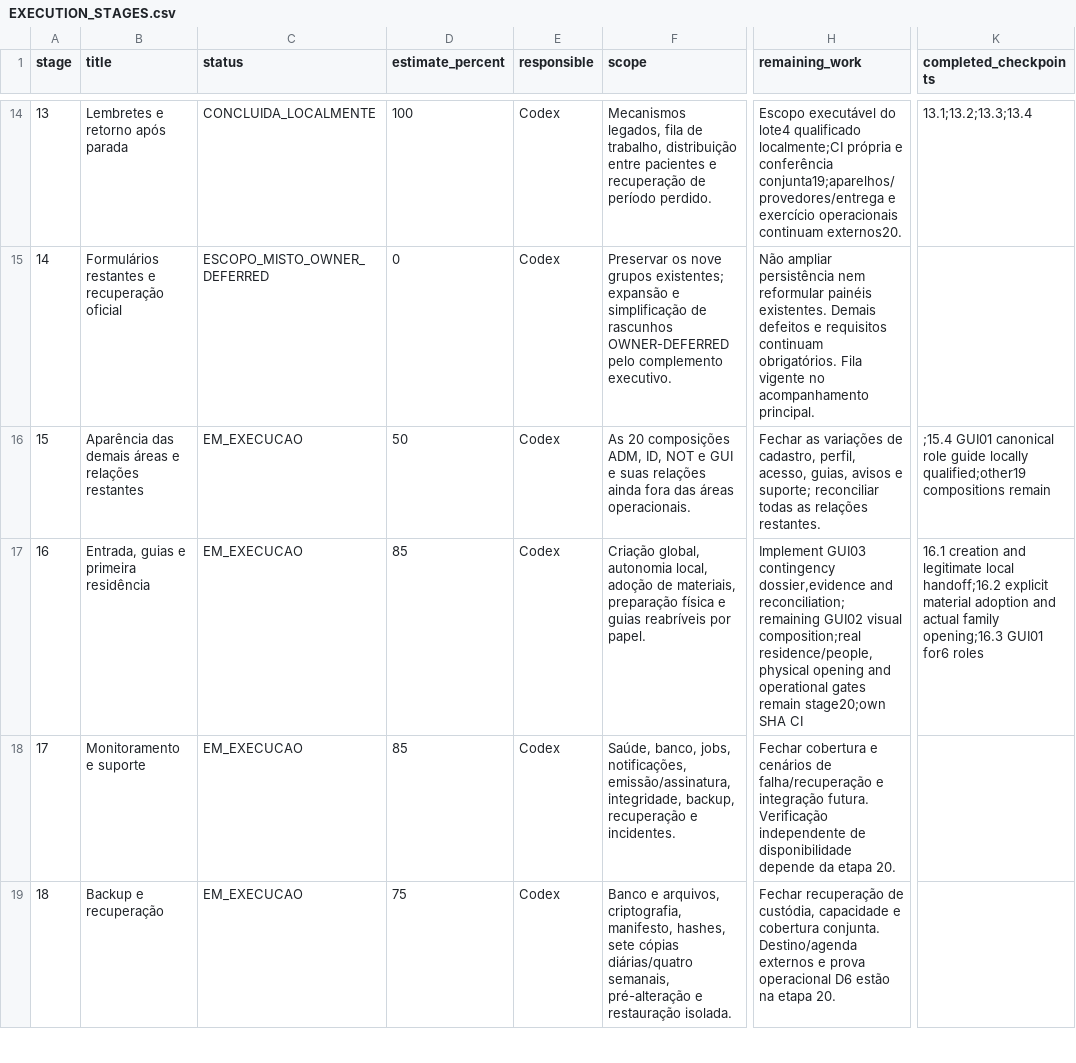
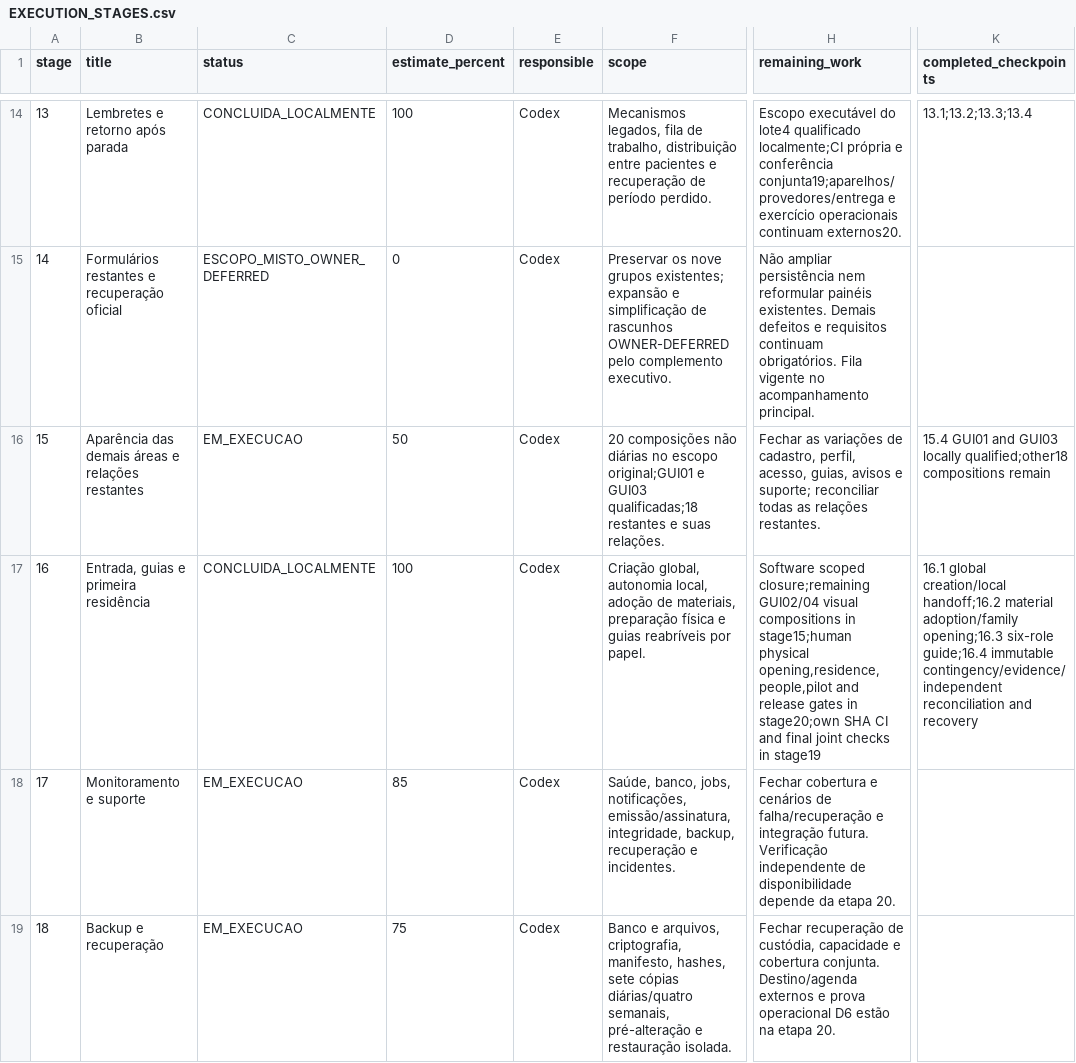
Before and after one commit to RMZZFAJ/home-care-assistant, a CSV file: docs/audits/D/D-B/EXECUTION_STAGES.csv, drawn as a sheet; only a part is shown, gaps mark what is left out; the diff names each change by its address in the sheet, - before the commit and + after, or states it on an @@ line.

```diff
--- a/docs/audits/D/D-B/EXECUTION_STAGES.csv
+++ b/docs/audits/D/D-B/EXECUTION_STAGES.csv
-F16 (scope): As 20 composições ADM, ID, NOT e GUI e suas relações ainda fora das áreas operacionais.
+F16 (scope): 20 composições não diárias no escopo original;GUI01 e GUI03 qualificadas;18 restantes e suas relações.
-K16 (completed_checkpoints): ;15.4 GUI01 canonical role guide locally qualified;other19 compositions remain
+K16 (completed_checkpoints): 15.4 GUI01 and GUI03 locally qualified;other18 compositions remain
-C17 (status): EM_EXECUCAO
+C17 (status): CONCLUIDA_LOCALMENTE
-D17 (estimate_percent): 85
+D17 (estimate_percent): 100
-H17 (remaining_work): Implement GUI03 contingency dossier,evidence and reconciliation;remaining GUI02 visual composition;real residence/people,physical opening and operational gates remain stage20;own SHA CI
+H17 (remaining_work): Software scoped closure;remaining GUI02/04 visual compositions in stage15;human physical opening,residence,people,pilot and release gates in stage20;own SHA CI and final joint checks in stage19
-K17 (completed_checkpoints): 16.1 creation and legitimate local handoff;16.2 explicit material adoption and actual family opening;16.3 GUI01 for6 roles
+K17 (completed_checkpoints): 16.1 global creation/local handoff;16.2 material adoption/family opening;16.3 six-role guide;16.4 immutable contingency/evidence/independent reconciliation and recovery
```
Also changed, not shown: docs/audits/D/D-B/ACCEPTANCE_EXECUTION.csv, 27 other files.
